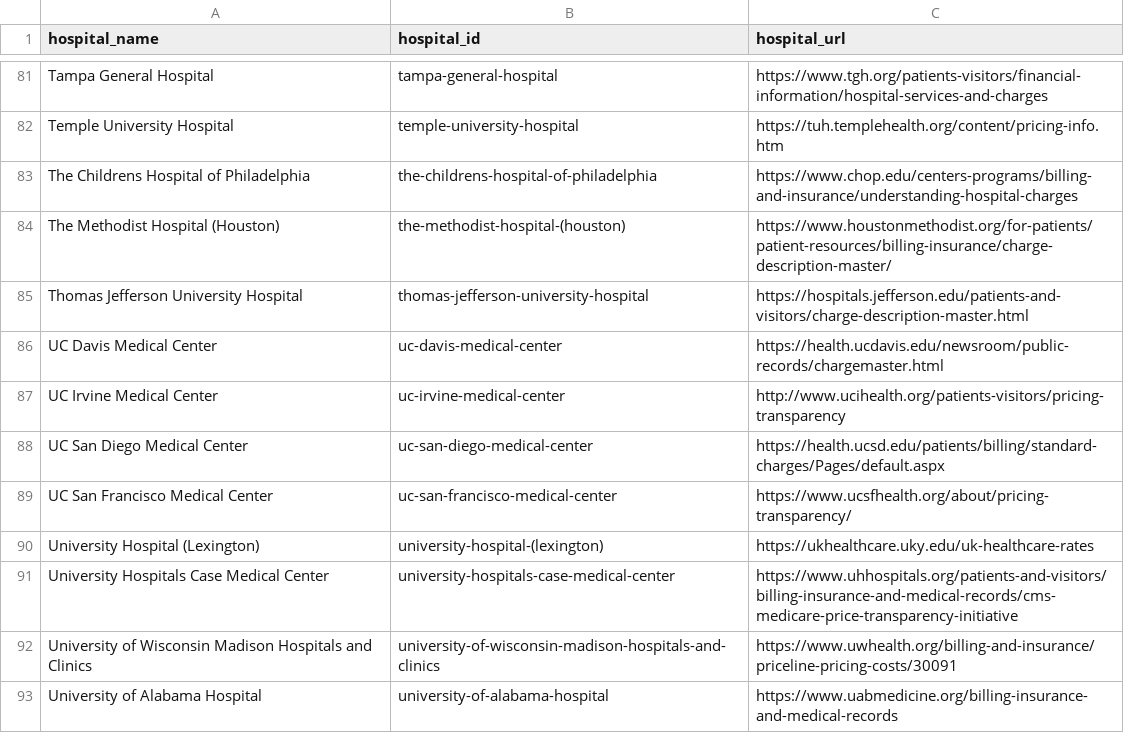
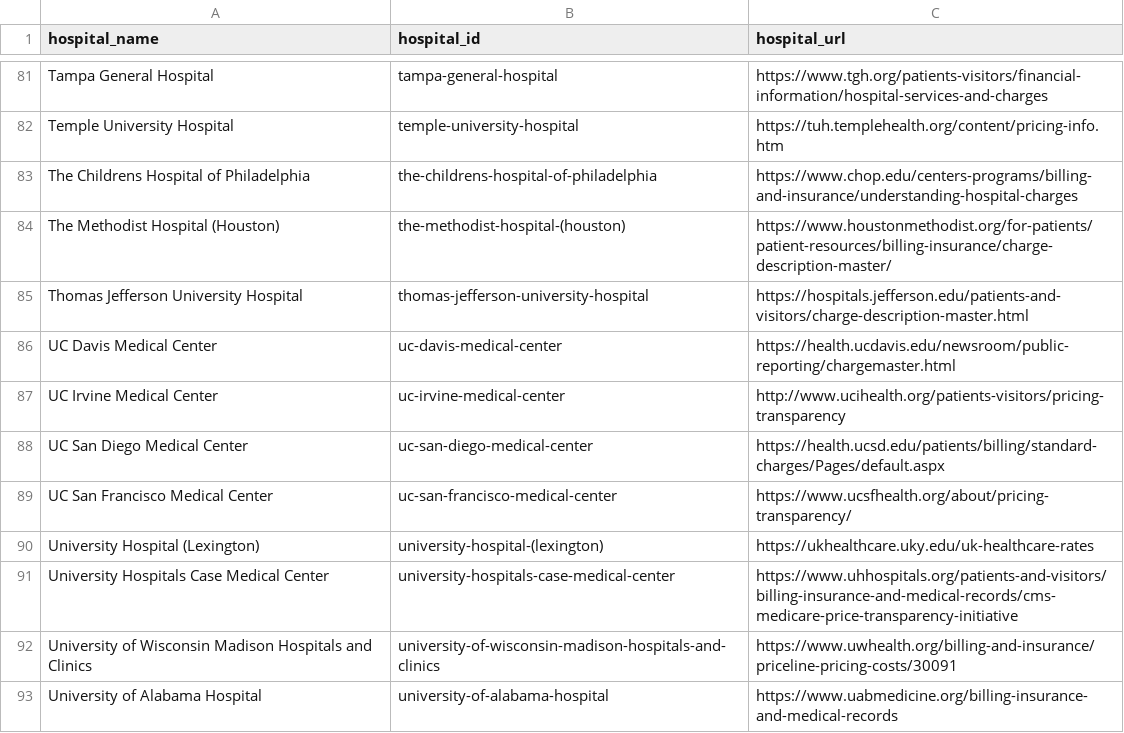
Before and after one commit to vsoch/hospital-chargemaster, a TSV file: hospitals.tsv, drawn as a sheet; only a part is shown, gaps mark what is left out.

Commit message:
adding first go at parsing advent health xmls

```diff
--- a/hospitals.tsv
+++ b/hospitals.tsv
@@ -85,3 +85,3 @@ The Methodist Hospital (Houston)	the-methodist-hospital-(houston)	https://www.ho
 Thomas Jefferson University Hospital	thomas-jefferson-university-hospital	https://hospitals.jefferson.edu/patients-and-visitors/charge-description-master.html
-UC Davis Medical Center	uc-davis-medical-center	https://health.ucdavis.edu/newsroom/public-records/chargemaster.html
+UC Davis Medical Center	uc-davis-medical-center	https://health.ucdavis.edu/newsroom/public-reporting/chargemaster.html
 UC Irvine Medical Center	uc-irvine-medical-center	http://www.ucihealth.org/patients-visitors/pricing-transparency
```
Also changed, not shown: 3 other files.
